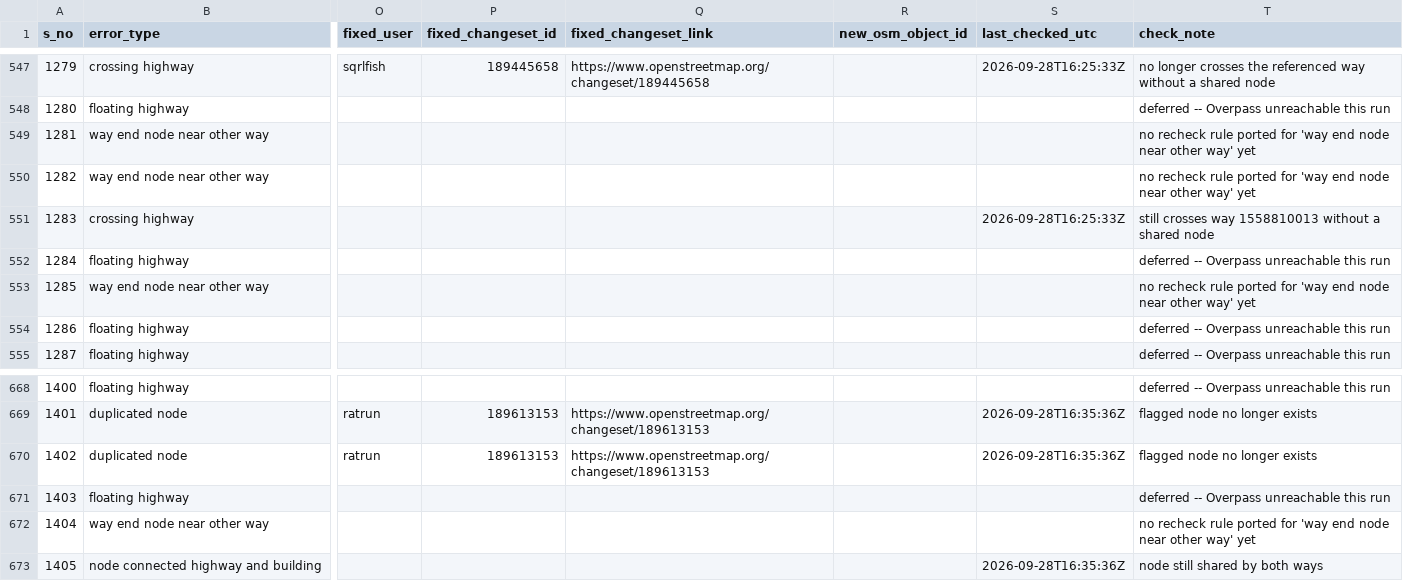
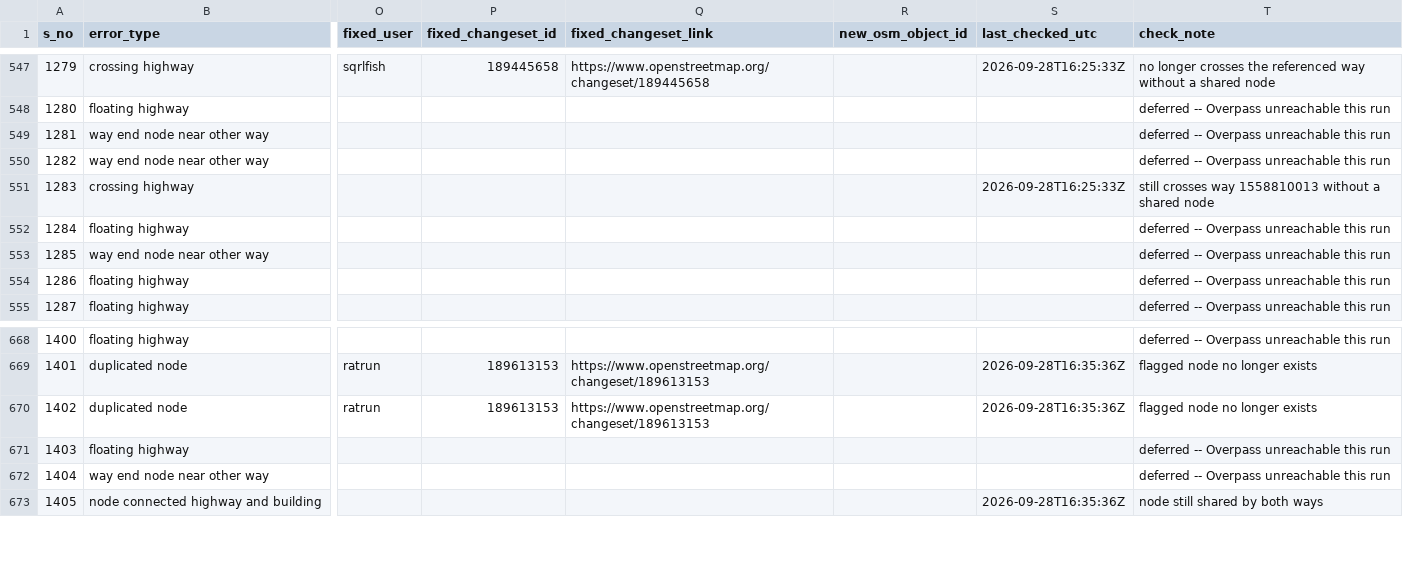
Before and after one commit to KingVik-Planet/OSM_QC_Fix_Tracker.tt_event, a CSV file: data/fix_status_snapshot_1.csv, drawn as a sheet; only a part is shown, gaps mark what is left out; the diff names each change by its address in the sheet, - before the commit and + after, or states it on an @@ line.

```diff
--- a/data/fix_status_snapshot_1.csv
+++ b/data/fix_status_snapshot_1.csv
-T549:T550 (check_note): no recheck rule ported for 'way end node near other way' yet
+T549:T550 (check_note): deferred -- Overpass unreachable this run
-T553 (check_note): no recheck rule ported for 'way end node near other way' yet
+T553 (check_note): deferred -- Overpass unreachable this run
-T672 (check_note): no recheck rule ported for 'way end node near other way' yet
+T672 (check_note): deferred -- Overpass unreachable this run
```
